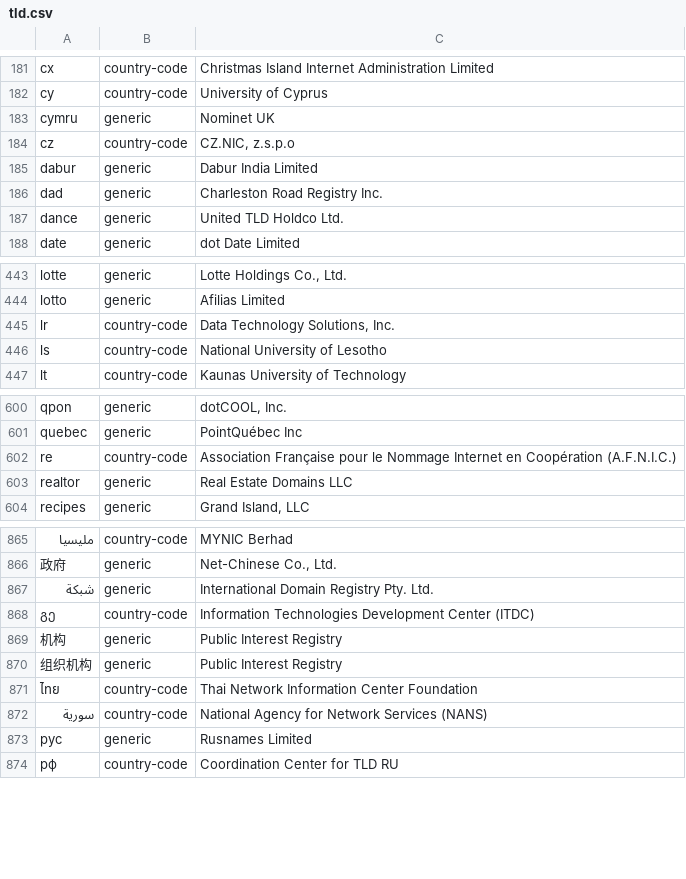
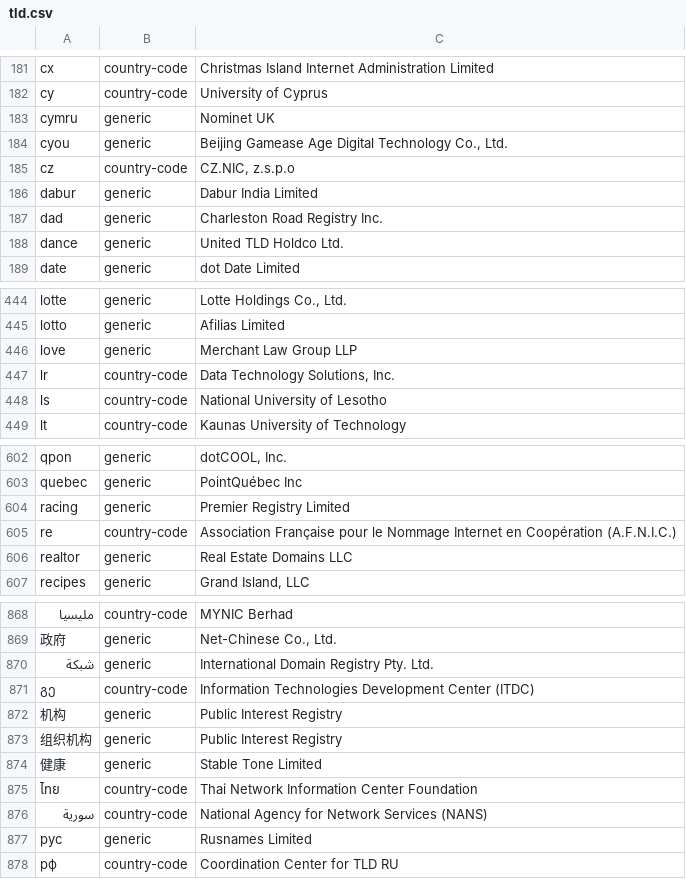
Before and after one commit to nojimage/tld-crawler, a CSV file: data/tld.csv, drawn as a sheet; only a part is shown, gaps mark what is left out; the diff names each change by its address in the sheet, - before the commit and + after, or states it on an @@ line.

```diff
--- a/data/tld.csv
+++ b/data/tld.csv
+row 184: cyou | generic | Beijing Gamease Age Digital Technology Co., Ltd.
+row 446: love | generic | Merchant Law Group LLP
+row 604: racing | generic | Premier Registry Limited
+row 874: 健康 | generic | Stable Tone Limited
```
Also changed, not shown: 3 other files.
